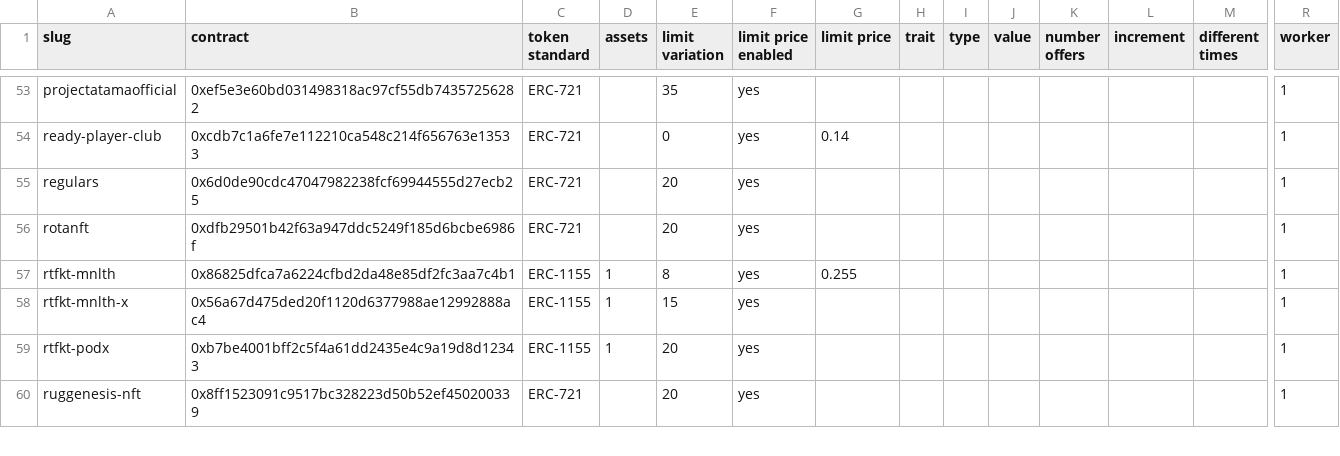
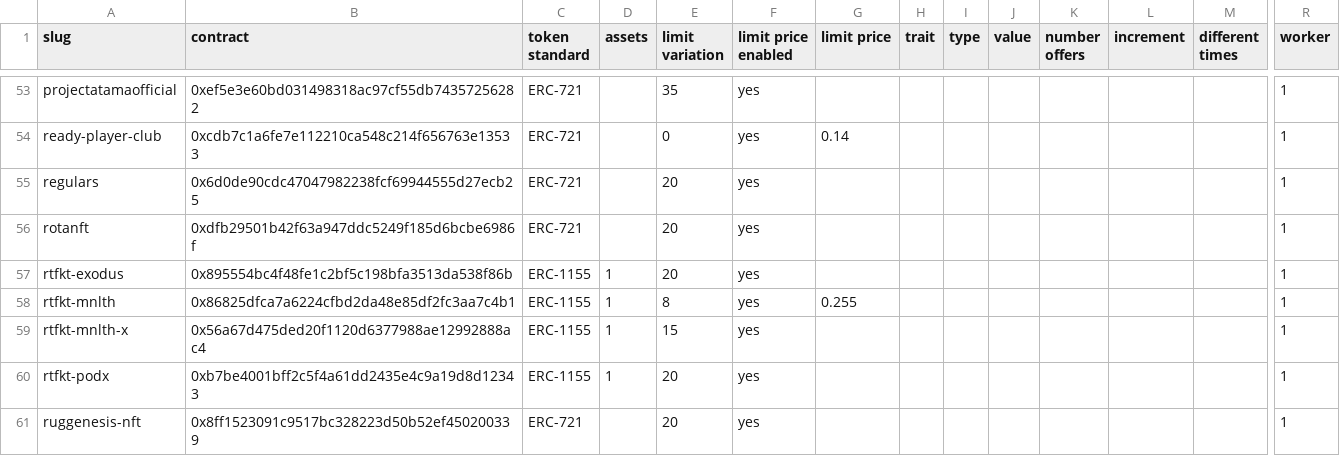
Before and after one commit to johnydev23/Opensea_automated_actions, a CSV file: Collections.csv, drawn as a sheet; only a part is shown, gaps mark what is left out; rows hold the shown columns only; the diff names each change by its address in the sheet, - before the commit and + after, or states it on an @@ line.

```diff
--- a/Collections.csv
+++ b/Collections.csv
+row 57: rtfkt-exodus | 0x895554bc4f48fe1c2bf5c198bfa3513da538f86b | ERC-1155 | 1 | 20 | yes |  |  |  |  |  |  |  | 1
```
